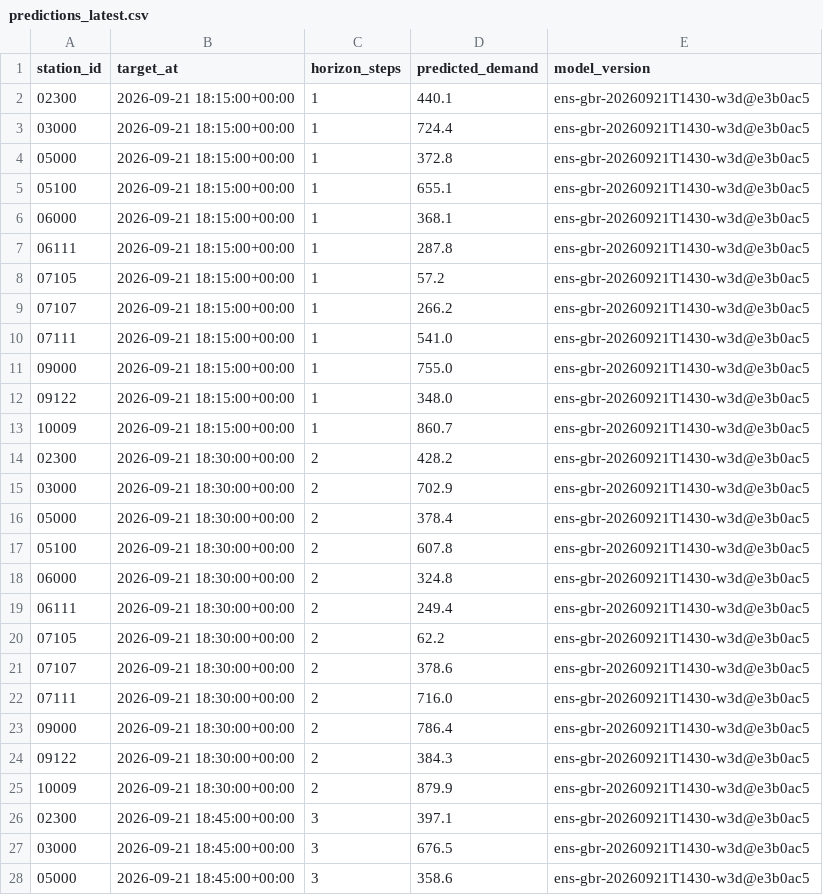
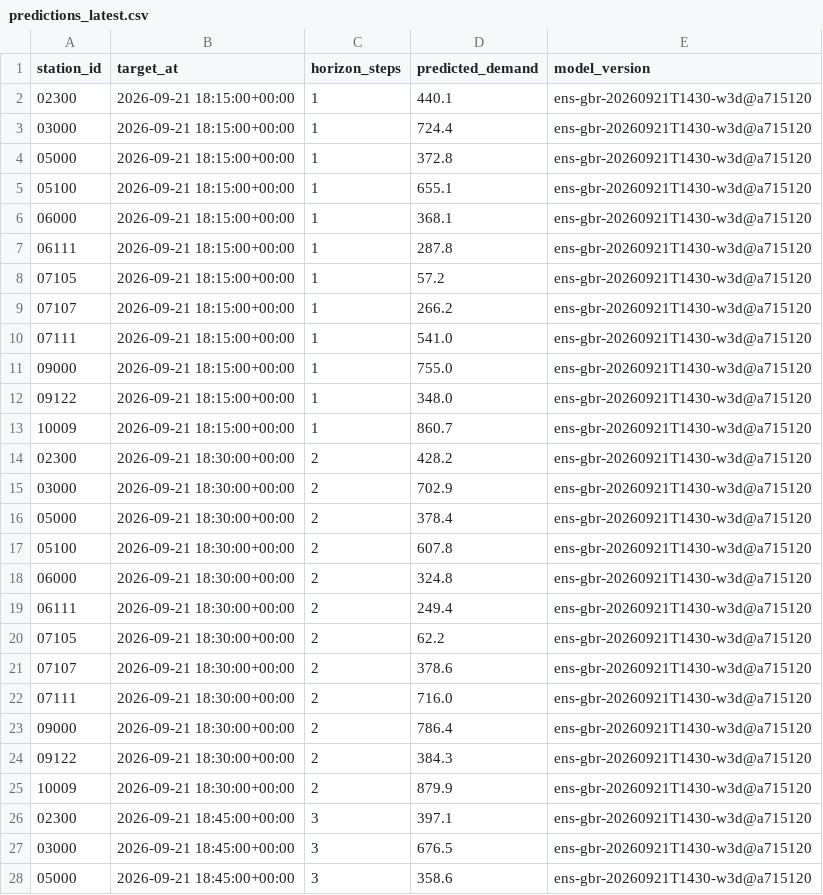
Before and after one commit to davidbrinez30/proyecto-visualizacion-2-mi-pulso-transmi, a CSV file: artifacts/predictions_latest.csv, drawn as a sheet; only a part is shown; the diff covers the shown part only.

```diff
--- a/artifacts/predictions_latest.csv
+++ b/artifacts/predictions_latest.csv
@@ -1,28 +1,28 @@
 station_id,target_at,horizon_steps,predicted_demand,model_version
-02300,2026-09-21 18:15:00+00:00,1,440.1,ens-gbr-20260921T1430-w3d@e3b0ac5
-03000,2026-09-21 18:15:00+00:00,1,724.4,ens-gbr-20260921T1430-w3d@e3b0ac5
-05000,2026-09-21 18:15:00+00:00,1,372.8,ens-gbr-20260921T1430-w3d@e3b0ac5
-05100,2026-09-21 18:15:00+00:00,1,655.1,ens-gbr-20260921T1430-w3d@e3b0ac5
-06000,2026-09-21 18:15:00+00:00,1,368.1,ens-gbr-20260921T1430-w3d@e3b0ac5
-06111,2026-09-21 18:15:00+00:00,1,287.8,ens-gbr-20260921T1430-w3d@e3b0ac5
-07105,2026-09-21 18:15:00+00:00,1,57.2,ens-gbr-20260921T1430-w3d@e3b0ac5
-07107,2026-09-21 18:15:00+00:00,1,266.2,ens-gbr-20260921T1430-w3d@e3b0ac5
-07111,2026-09-21 18:15:00+00:00,1,541.0,ens-gbr-20260921T1430-w3d@e3b0ac5
-09000,2026-09-21 18:15:00+00:00,1,755.0,ens-gbr-20260921T1430-w3d@e3b0ac5
-09122,2026-09-21 18:15:00+00:00,1,348.0,ens-gbr-20260921T1430-w3d@e3b0ac5
-10009,2026-09-21 18:15:00+00:00,1,860.7,ens-gbr-20260921T1430-w3d@e3b0ac5
-02300,2026-09-21 18:30:00+00:00,2,428.2,ens-gbr-20260921T1430-w3d@e3b0ac5
-03000,2026-09-21 18:30:00+00:00,2,702.9,ens-gbr-20260921T1430-w3d@e3b0ac5
-05000,2026-09-21 18:30:00+00:00,2,378.4,ens-gbr-20260921T1430-w3d@e3b0ac5
-05100,2026-09-21 18:30:00+00:00,2,607.8,ens-gbr-20260921T1430-w3d@e3b0ac5
-06000,2026-09-21 18:30:00+00:00,2,324.8,ens-gbr-20260921T1430-w3d@e3b0ac5
-06111,2026-09-21 18:30:00+00:00,2,249.4,ens-gbr-20260921T1430-w3d@e3b0ac5
-07105,2026-09-21 18:30:00+00:00,2,62.2,ens-gbr-20260921T1430-w3d@e3b0ac5
-07107,2026-09-21 18:30:00+00:00,2,378.6,ens-gbr-20260921T1430-w3d@e3b0ac5
-07111,2026-09-21 18:30:00+00:00,2,716.0,ens-gbr-20260921T1430-w3d@e3b0ac5
-09000,2026-09-21 18:30:00+00:00,2,786.4,ens-gbr-20260921T1430-w3d@e3b0ac5
-09122,2026-09-21 18:30:00+00:00,2,384.3,ens-gbr-20260921T1430-w3d@e3b0ac5
-10009,2026-09-21 18:30:00+00:00,2,879.9,ens-gbr-20260921T1430-w3d@e3b0ac5
-02300,2026-09-21 18:45:00+00:00,3,397.1,ens-gbr-20260921T1430-w3d@e3b0ac5
-03000,2026-09-21 18:45:00+00:00,3,676.5,ens-gbr-20260921T1430-w3d@e3b0ac5
-05000,2026-09-21 18:45:00+00:00,3,358.6,ens-gbr-20260921T1430-w3d@e3b0ac5
+02300,2026-09-21 18:15:00+00:00,1,440.1,ens-gbr-20260921T1430-w3d@a715120
+03000,2026-09-21 18:15:00+00:00,1,724.4,ens-gbr-20260921T1430-w3d@a715120
+05000,2026-09-21 18:15:00+00:00,1,372.8,ens-gbr-20260921T1430-w3d@a715120
+05100,2026-09-21 18:15:00+00:00,1,655.1,ens-gbr-20260921T1430-w3d@a715120
+06000,2026-09-21 18:15:00+00:00,1,368.1,ens-gbr-20260921T1430-w3d@a715120
+06111,2026-09-21 18:15:00+00:00,1,287.8,ens-gbr-20260921T1430-w3d@a715120
+07105,2026-09-21 18:15:00+00:00,1,57.2,ens-gbr-20260921T1430-w3d@a715120
+07107,2026-09-21 18:15:00+00:00,1,266.2,ens-gbr-20260921T1430-w3d@a715120
+07111,2026-09-21 18:15:00+00:00,1,541.0,ens-gbr-20260921T1430-w3d@a715120
+09000,2026-09-21 18:15:00+00:00,1,755.0,ens-gbr-20260921T1430-w3d@a715120
+09122,2026-09-21 18:15:00+00:00,1,348.0,ens-gbr-20260921T1430-w3d@a715120
+10009,2026-09-21 18:15:00+00:00,1,860.7,ens-gbr-20260921T1430-w3d@a715120
+02300,2026-09-21 18:30:00+00:00,2,428.2,ens-gbr-20260921T1430-w3d@a715120
+03000,2026-09-21 18:30:00+00:00,2,702.9,ens-gbr-20260921T1430-w3d@a715120
+05000,2026-09-21 18:30:00+00:00,2,378.4,ens-gbr-20260921T1430-w3d@a715120
+05100,2026-09-21 18:30:00+00:00,2,607.8,ens-gbr-20260921T1430-w3d@a715120
+06000,2026-09-21 18:30:00+00:00,2,324.8,ens-gbr-20260921T1430-w3d@a715120
+06111,2026-09-21 18:30:00+00:00,2,249.4,ens-gbr-20260921T1430-w3d@a715120
+07105,2026-09-21 18:30:00+00:00,2,62.2,ens-gbr-20260921T1430-w3d@a715120
+07107,2026-09-21 18:30:00+00:00,2,378.6,ens-gbr-20260921T1430-w3d@a715120
+07111,2026-09-21 18:30:00+00:00,2,716.0,ens-gbr-20260921T1430-w3d@a715120
+09000,2026-09-21 18:30:00+00:00,2,786.4,ens-gbr-20260921T1430-w3d@a715120
+09122,2026-09-21 18:30:00+00:00,2,384.3,ens-gbr-20260921T1430-w3d@a715120
+10009,2026-09-21 18:30:00+00:00,2,879.9,ens-gbr-20260921T1430-w3d@a715120
+02300,2026-09-21 18:45:00+00:00,3,397.1,ens-gbr-20260921T1430-w3d@a715120
+03000,2026-09-21 18:45:00+00:00,3,676.5,ens-gbr-20260921T1430-w3d@a715120
+05000,2026-09-21 18:45:00+00:00,3,358.6,ens-gbr-20260921T1430-w3d@a715120
```
Also changed, not shown: 21 edited cells elsewhere in this file, 2 other files.
